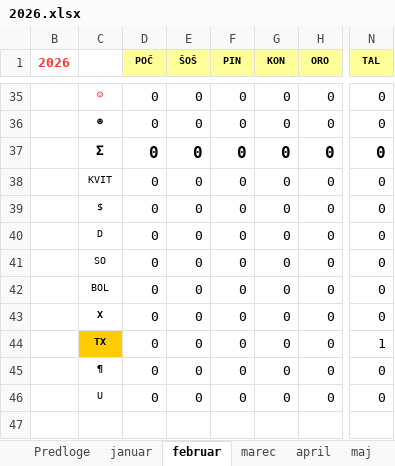
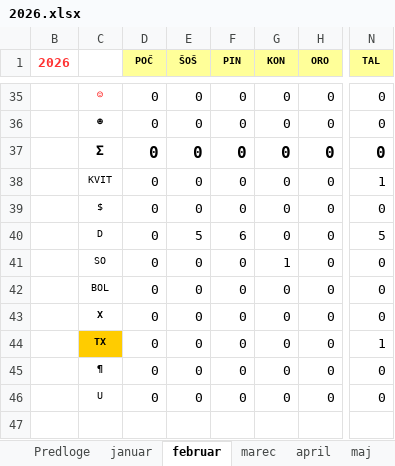
Before and after one commit to jiri-hollan/kardiosi, an Excel workbook: kardio/razpis/msBackup/2026.xlsx, sheet februar, drawn as a sheet; only a part is shown, gaps mark what is left out; values as stored, in another font and other column widths than the file's, no borders; conditional formats not drawn; the diff covers the shown part only; the diff names each change by its address in the sheet, - before the commit and + after, or states it on an @@ line.

```diff
--- a/kardio/razpis/msBackup/2026.xlsx (sheet februar)
+++ b/kardio/razpis/msBackup/2026.xlsx (sheet februar)
-N38 (TAL): 0
+N38 (TAL): 1
-E40 (ŠOŠ): 0
+E40 (ŠOŠ): 5
-F40 (PIN): 0
+F40 (PIN): 6
-N40 (TAL): 0
+N40 (TAL): 5
-G41 (KON): 0
+G41 (KON): 1
```
Also changed, not shown: 37 edited cells elsewhere in this sheet, sheet januar, sheet statistika, hidden cells, 2 other files.
